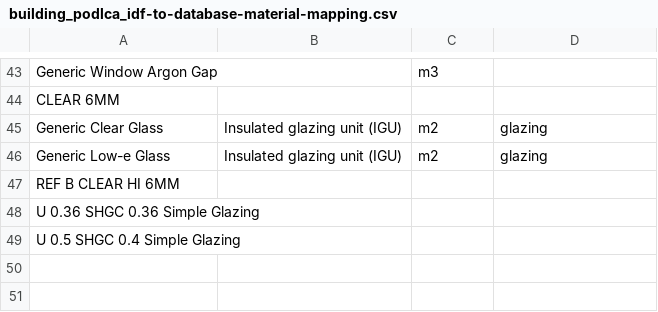
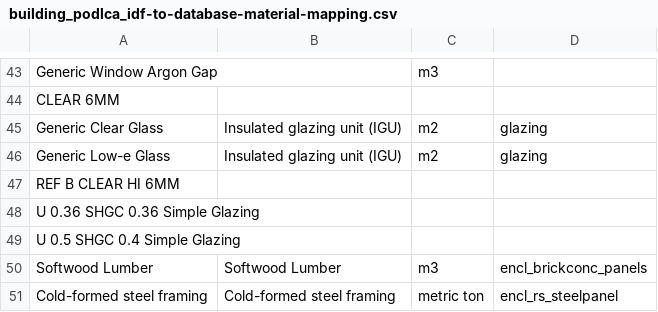
Before and after one commit to POD-LCA/pod_lca, a CSV file: src/pod_lca/data/building_podlca_idf-to-database-material-mapping.csv, drawn as a sheet; only a part is shown, gaps mark what is left out.

```diff
--- a/src/pod_lca/data/building_podlca_idf-to-database-material-mapping.csv
+++ b/src/pod_lca/data/building_podlca_idf-to-database-material-mapping.csv
@@ -49 +49,3 @@ U 0.36 SHGC 0.36 Simple Glazing,,,
 U 0.5 SHGC 0.4 Simple Glazing,,,
+Softwood Lumber,Softwood Lumber,m3,encl_brickconc_panels
+Cold-formed steel framing,Cold-formed steel framing,metric ton,encl_rs_steelpanel
```
Also changed, not shown: 8 other files.
